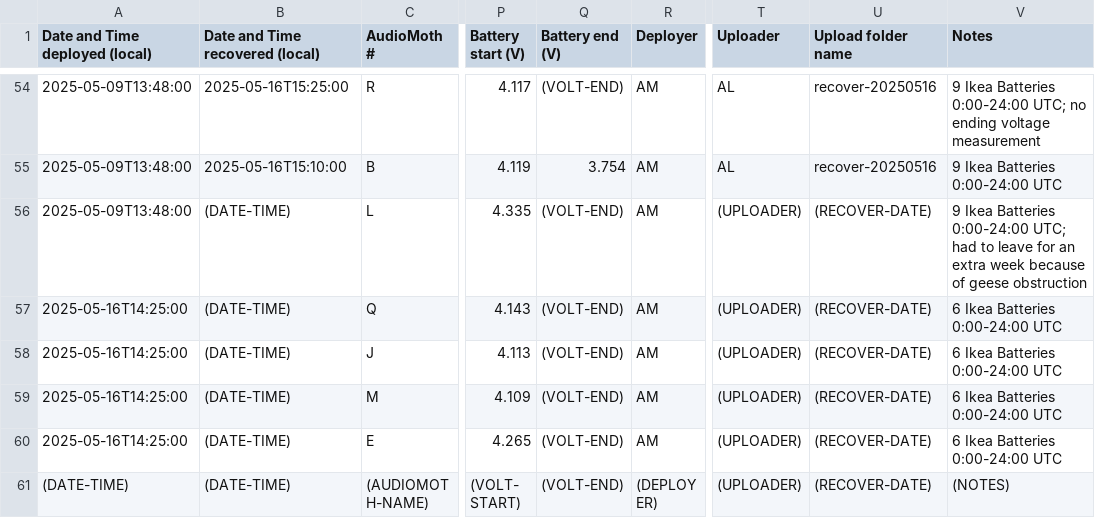
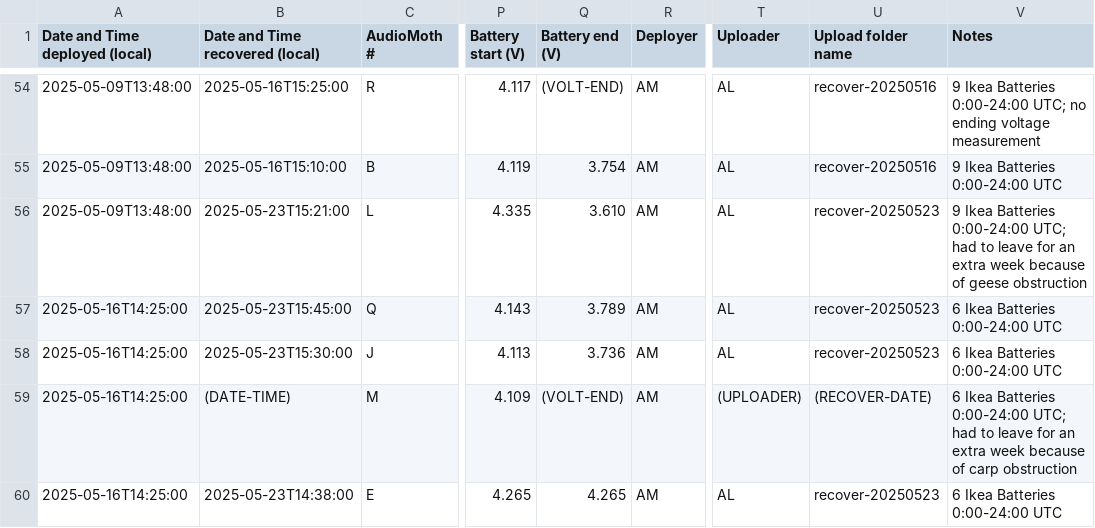
Before and after one commit to uw-echospace/ubna-field, a CSV file: field_records/ubna_2025.csv, drawn as a sheet; only a part is shown, gaps mark what is left out; the shorter side is filled out with more unchanged rows; the diff covers the shown part only; the diff names each change by its address in the sheet, - before the commit and + after, or states it on an @@ line.

```diff
--- a/field_records/ubna_2025.csv
+++ b/field_records/ubna_2025.csv
-B56 (Date and Time recovered (local)): (DATE-TIME)
+B56 (Date and Time recovered (local)): 2025-05-23T15:21:00
-Q56 (Battery end (V)): (VOLT-END)
+Q56 (Battery end (V)): 3.610
-T56:T58 (Uploader): (UPLOADER)
+T56:T58 (Uploader): AL
-U56:U58 (Upload folder name): (RECOVER-DATE)
+U56:U58 (Upload folder name): recover-20250523
-B57 (Date and Time recovered (local)): (DATE-TIME)
+B57 (Date and Time recovered (local)): 2025-05-23T15:45:00
-Q57 (Battery end (V)): (VOLT-END)
+Q57 (Battery end (V)): 3.789
-B58 (Date and Time recovered (local)): (DATE-TIME)
+B58 (Date and Time recovered (local)): 2025-05-23T15:30:00
-Q58 (Battery end (V)): (VOLT-END)
+Q58 (Battery end (V)): 3.736
-V59 (Notes): …Batteries 0:00-24:00 UTC
+V59 (Notes): …Batteries 0:00-24:00 UTC; had to leave for an extra week because of carp obstruction
-B60 (Date and Time recovered (local)): (DATE-TIME)
+B60 (Date and Time recovered (local)): 2025-05-23T14:38:00
-Q60 (Battery end (V)): (VOLT-END)
+Q60 (Battery end (V)): 4.265
-T60 (Uploader): (UPLOADER)
+T60 (Uploader): AL
-U60 (Upload folder name): (RECOVER-DATE)
+U60 (Upload folder name): recover-20250523
```
Also changed, not shown: 4 added rows elsewhere in this file.
